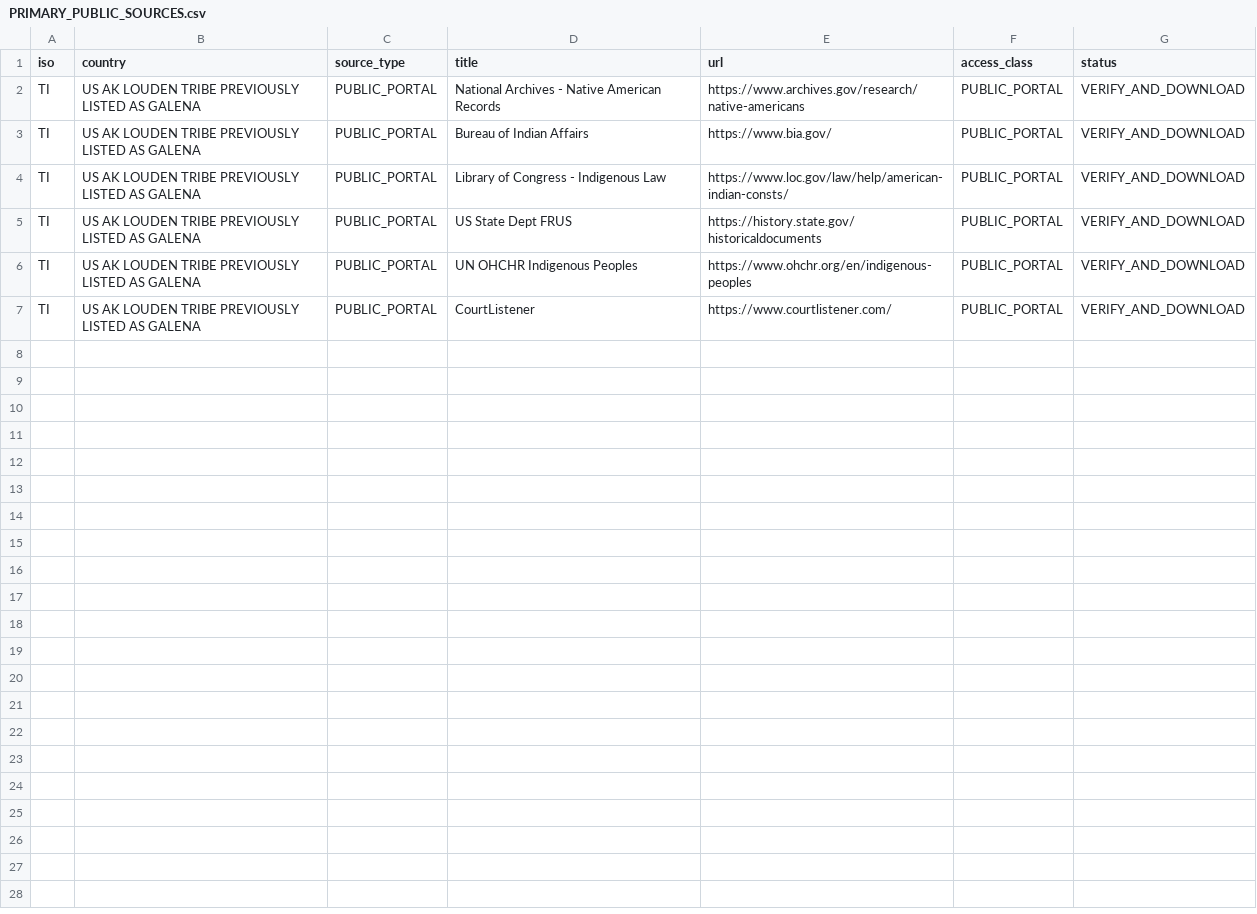
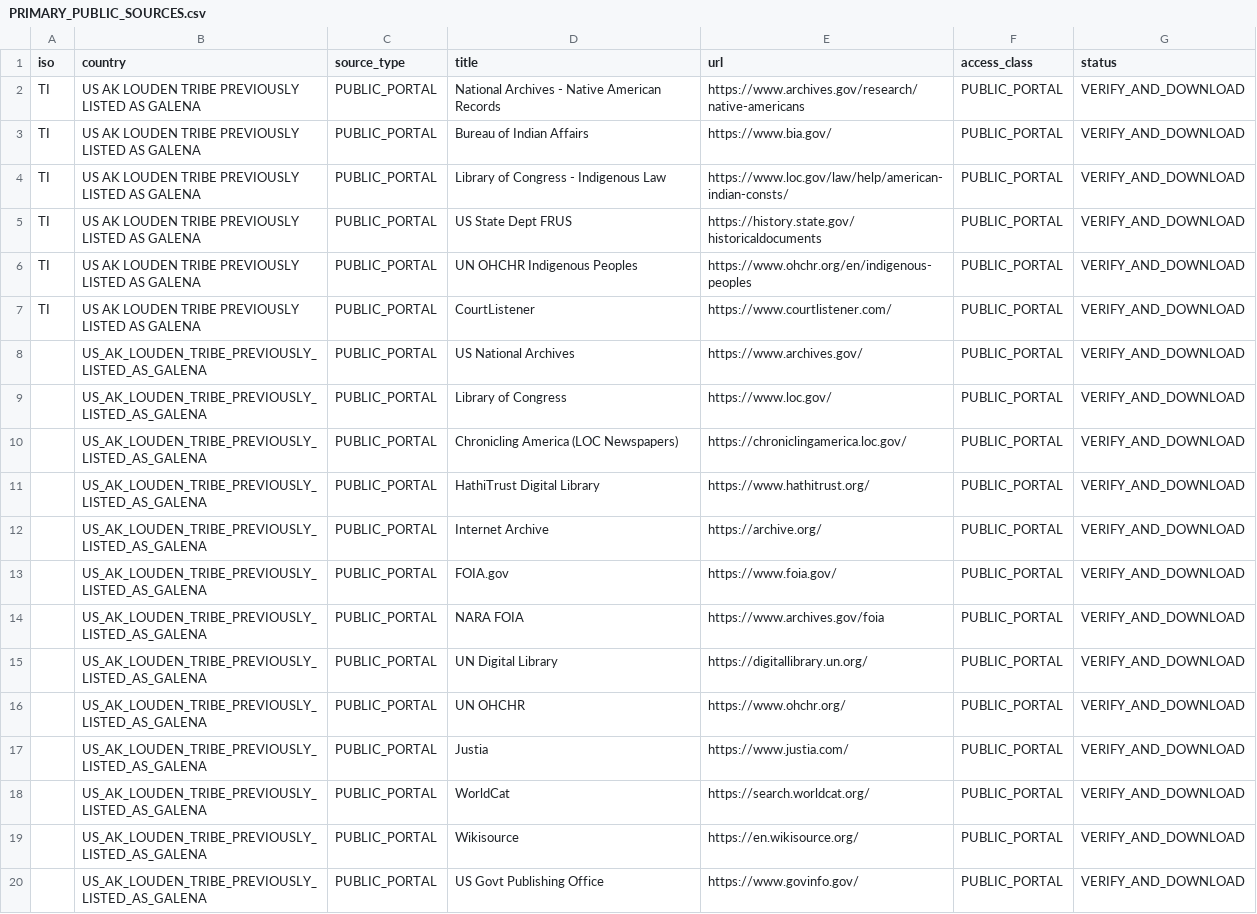
Before and after one commit to GlobalRestitutionAlliance/turtle-island-us-ak-louden-tribe-previously-listed-as-galena-master-litigation, a CSV file: 03_Evidentiary_Exhibits/PRIMARY_PUBLIC_SOURCES.csv, drawn as a sheet.

Commit message:
Expand primary public source registries (Batch 2)

```diff
--- a/03_Evidentiary_Exhibits/PRIMARY_PUBLIC_SOURCES.csv
+++ b/03_Evidentiary_Exhibits/PRIMARY_PUBLIC_SOURCES.csv
@@ -7 +7,14 @@ TI,US AK LOUDEN TRIBE PREVIOUSLY LISTED AS GALENA,PUBLIC_PORTAL,UN OHCHR Indigen
 TI,US AK LOUDEN TRIBE PREVIOUSLY LISTED AS GALENA,PUBLIC_PORTAL,CourtListener,https://www.courtlistener.com/,PUBLIC_PORTAL,VERIFY_AND_DOWNLOAD
+,US_AK_LOUDEN_TRIBE_PREVIOUSLY_LISTED_AS_GALENA,PUBLIC_PORTAL,US National Archives,https://www.archives.gov/,PUBLIC_PORTAL,VERIFY_AND_DOWNLOAD
+,US_AK_LOUDEN_TRIBE_PREVIOUSLY_LISTED_AS_GALENA,PUBLIC_PORTAL,Library of Congress,https://www.loc.gov/,PUBLIC_PORTAL,VERIFY_AND_DOWNLOAD
+,US_AK_LOUDEN_TRIBE_PREVIOUSLY_LISTED_AS_GALENA,PUBLIC_PORTAL,Chronicling America (LOC Newspapers),https://chroniclingamerica.loc.gov/,PUBLIC_PORTAL,VERIFY_AND_DOWNLOAD
+,US_AK_LOUDEN_TRIBE_PREVIOUSLY_LISTED_AS_GALENA,PUBLIC_PORTAL,HathiTrust Digital Library,https://www.hathitrust.org/,PUBLIC_PORTAL,VERIFY_AND_DOWNLOAD
+,US_AK_LOUDEN_TRIBE_PREVIOUSLY_LISTED_AS_GALENA,PUBLIC_PORTAL,Internet Archive,https://archive.org/,PUBLIC_PORTAL,VERIFY_AND_DOWNLOAD
+,US_AK_LOUDEN_TRIBE_PREVIOUSLY_LISTED_AS_GALENA,PUBLIC_PORTAL,FOIA.gov,https://www.foia.gov/,PUBLIC_PORTAL,VERIFY_AND_DOWNLOAD
+,US_AK_LOUDEN_TRIBE_PREVIOUSLY_LISTED_AS_GALENA,PUBLIC_PORTAL,NARA FOIA,https://www.archives.gov/foia,PUBLIC_PORTAL,VERIFY_AND_DOWNLOAD
+,US_AK_LOUDEN_TRIBE_PREVIOUSLY_LISTED_AS_GALENA,PUBLIC_PORTAL,UN Digital Library,https://digitallibrary.un.org/,PUBLIC_PORTAL,VERIFY_AND_DOWNLOAD
+,US_AK_LOUDEN_TRIBE_PREVIOUSLY_LISTED_AS_GALENA,PUBLIC_PORTAL,UN OHCHR,https://www.ohchr.org/,PUBLIC_PORTAL,VERIFY_AND_DOWNLOAD
+,US_AK_LOUDEN_TRIBE_PREVIOUSLY_LISTED_AS_GALENA,PUBLIC_PORTAL,Justia,https://www.justia.com/,PUBLIC_PORTAL,VERIFY_AND_DOWNLOAD
+,US_AK_LOUDEN_TRIBE_PREVIOUSLY_LISTED_AS_GALENA,PUBLIC_PORTAL,WorldCat,https://search.worldcat.org/,PUBLIC_PORTAL,VERIFY_AND_DOWNLOAD
+,US_AK_LOUDEN_TRIBE_PREVIOUSLY_LISTED_AS_GALENA,PUBLIC_PORTAL,Wikisource,https://en.wikisource.org/,PUBLIC_PORTAL,VERIFY_AND_DOWNLOAD
+,US_AK_LOUDEN_TRIBE_PREVIOUSLY_LISTED_AS_GALENA,PUBLIC_PORTAL,US Govt Publishing Office,https://www.govinfo.gov/,PUBLIC_PORTAL,VERIFY_AND_DOWNLOAD
```
Also changed, not shown: 2 other files.
